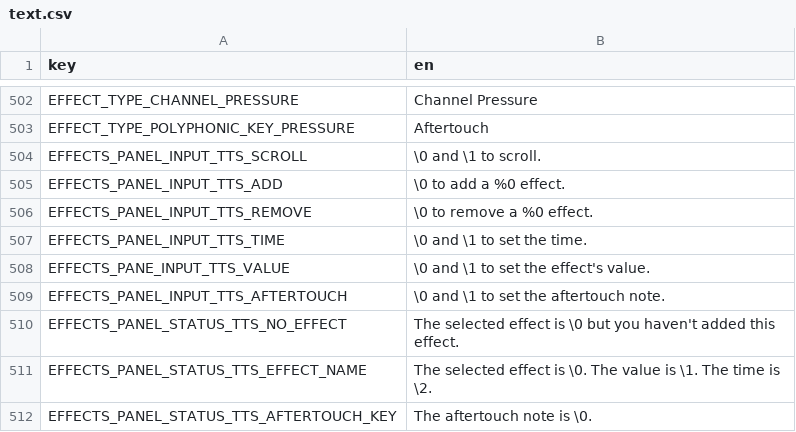
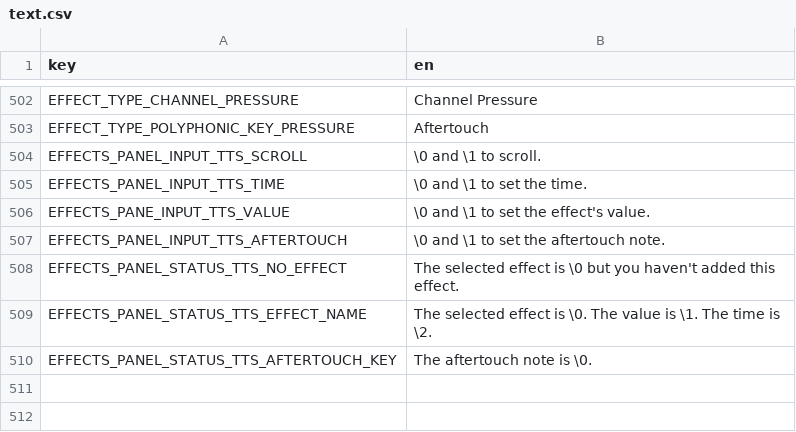
Before and after one commit to subalterngames/cacophony, a CSV file: data/text.csv, drawn as a sheet; only a part is shown, gaps mark what is left out; the diff names each change by its address in the sheet, - before the commit and + after, or states it on an @@ line.

Commit message:
simplified effects panel io

```diff
--- a/data/text.csv
+++ b/data/text.csv
-row 505: EFFECTS_PANEL_INPUT_TTS_ADD | \0 to add a %0 effect.
-row 506: EFFECTS_PANEL_INPUT_TTS_REMOVE | \0 to remove a %0 effect.
```
Also changed, not shown: 3 other files.
